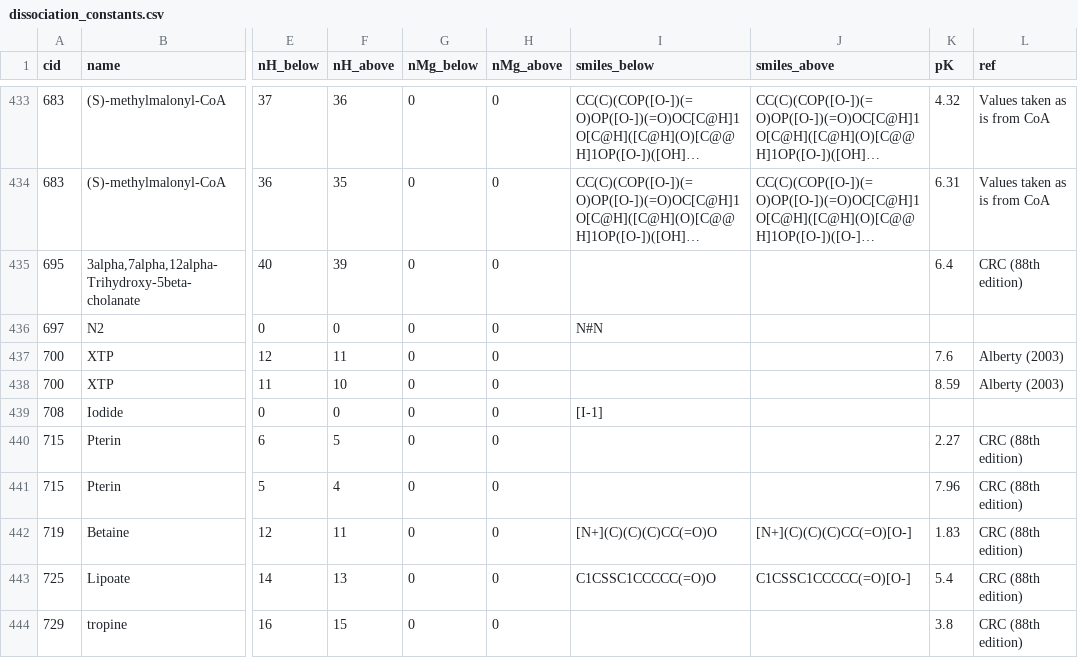
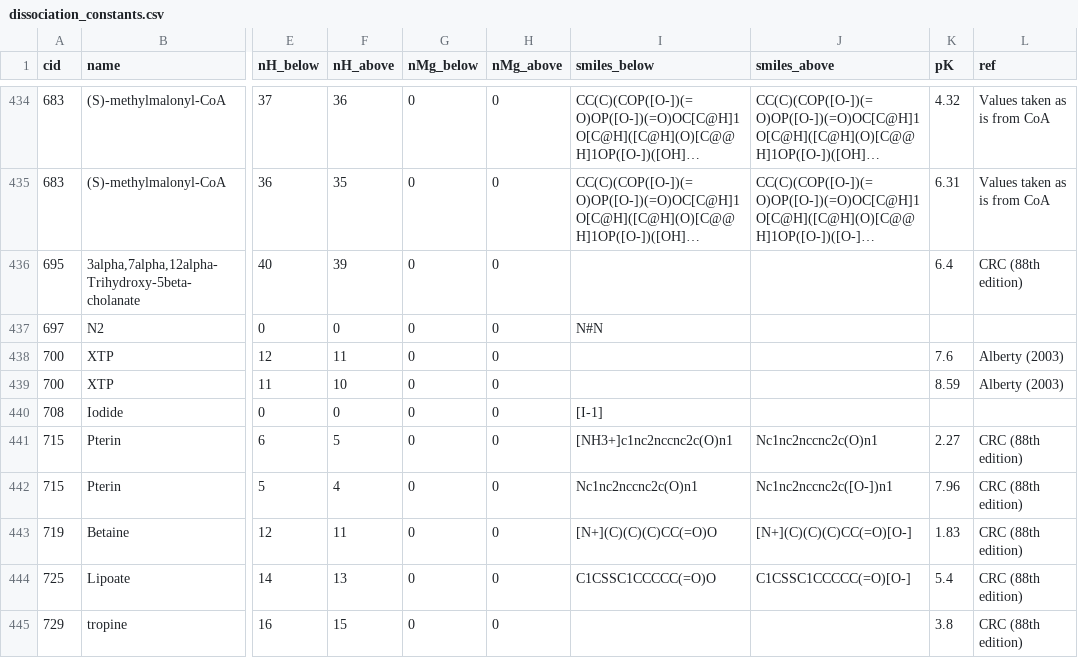
Before and after one commit to eladnoor/milo-lab, a CSV file: data/thermodynamics/dissociation_constants.csv, drawn as a sheet; only a part is shown, gaps mark what is left out; long unchanged cells end in …; addresses are those after the commit; the diff covers the shown part only; the diff names each change by its address in the sheet, - before the commit and + after, or states it on an @@ line.

```diff
--- a/data/thermodynamics/dissociation_constants.csv
+++ b/data/thermodynamics/dissociation_constants.csv
-I441 (smiles_below): (empty)
+I441 (smiles_below): [NH3+]c1nc2nccnc2c(O)n1
-J441 (smiles_above): (empty)
+J441 (smiles_above): Nc1nc2nccnc2c(O)n1
-I442 (smiles_below): (empty)
+I442 (smiles_below): Nc1nc2nccnc2c(O)n1
-J442 (smiles_above): (empty)
+J442 (smiles_above): Nc1nc2nccnc2c([O-])n1
```
Also changed, not shown: 16 added rows and 1 edited cell elsewhere in this file, 6 other files.
